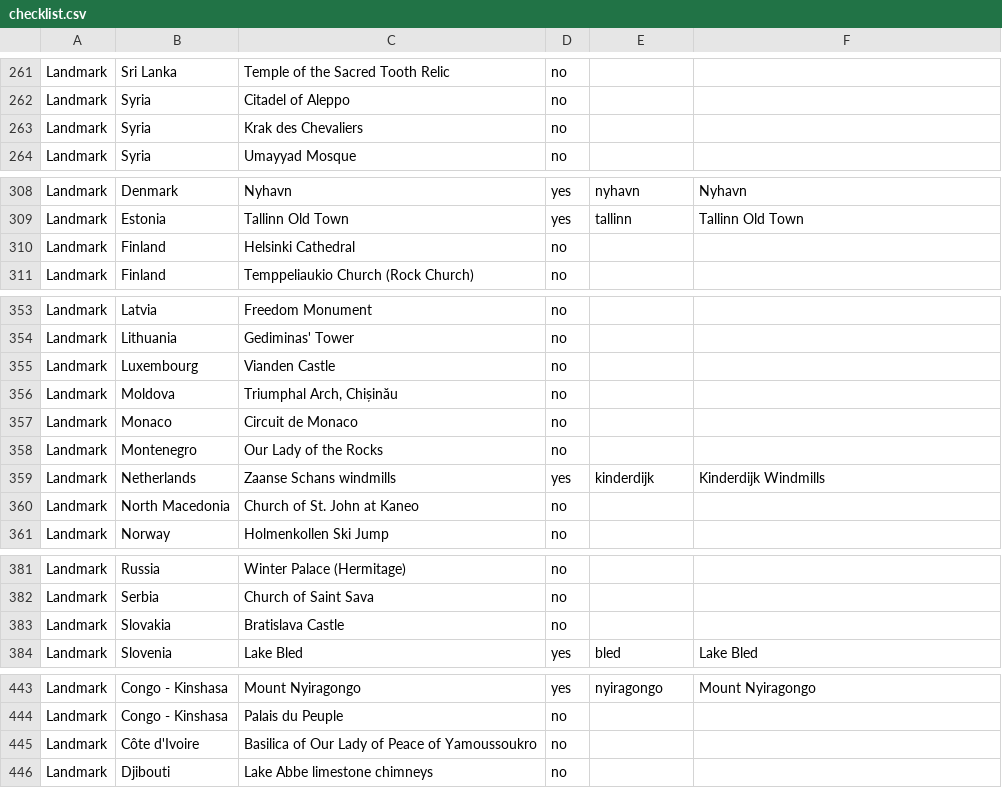
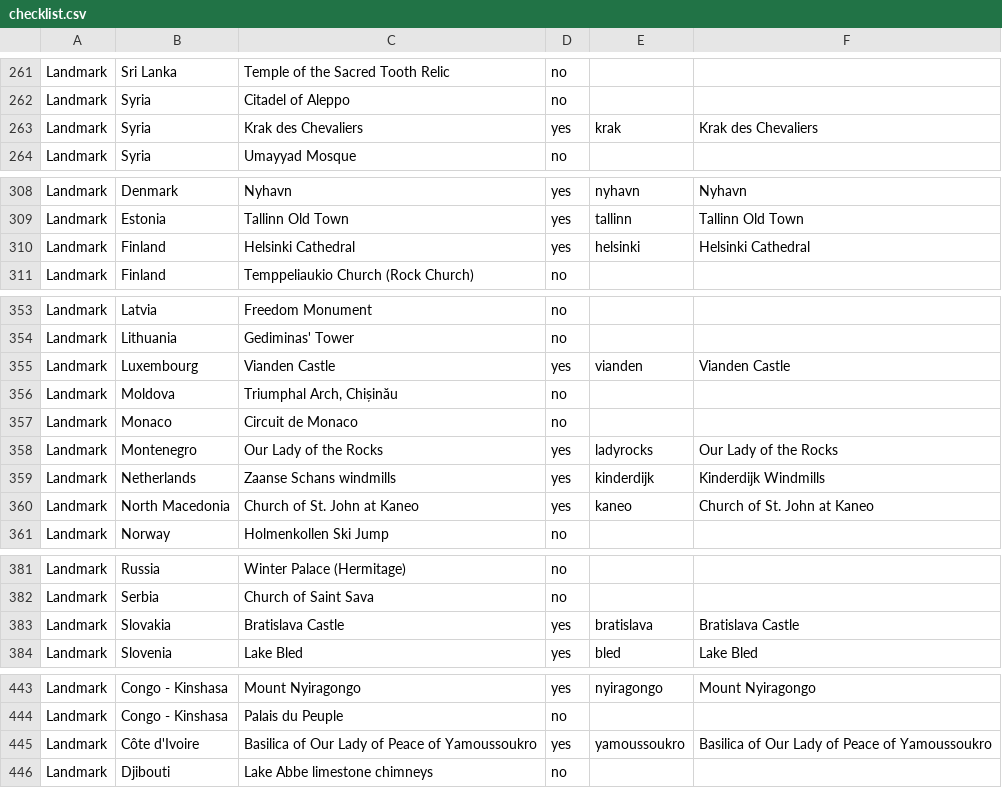
Before and after one commit to nagasakimark/countryfacts, a CSV file: tools/earthtoy/checklist.csv, drawn as a sheet; only a part is shown, gaps mark what is left out; the diff covers the shown part only.

```diff
--- a/tools/earthtoy/checklist.csv
+++ b/tools/earthtoy/checklist.csv
@@ -262,3 +262,3 @@ Landmark,Sri Lanka,Temple of the Sacred Tooth Relic,no,,
 Landmark,Syria,Citadel of Aleppo,no,,
-Landmark,Syria,Krak des Chevaliers,no,,
+Landmark,Syria,Krak des Chevaliers,yes,krak,Krak des Chevaliers
 Landmark,Syria,Umayyad Mosque,no,,
@@ -309,3 +309,3 @@ Landmark,Denmark,Nyhavn,yes,nyhavn,Nyhavn
 Landmark,Estonia,Tallinn Old Town,yes,tallinn,Tallinn Old Town
-Landmark,Finland,Helsinki Cathedral,no,,
+Landmark,Finland,Helsinki Cathedral,yes,helsinki,Helsinki Cathedral
 Landmark,Finland,Temppeliaukio Church (Rock Church),no,,
@@ -354,8 +354,8 @@ Landmark,Latvia,Freedom Monument,no,,
 Landmark,Lithuania,Gediminas' Tower,no,,
-Landmark,Luxembourg,Vianden Castle,no,,
+Landmark,Luxembourg,Vianden Castle,yes,vianden,Vianden Castle
 Landmark,Moldova,"Triumphal Arch, Chișinău",no,,
 Landmark,Monaco,Circuit de Monaco,no,,
-Landmark,Montenegro,Our Lady of the Rocks,no,,
+Landmark,Montenegro,Our Lady of the Rocks,yes,ladyrocks,Our Lady of the Rocks
 Landmark,Netherlands,Zaanse Schans windmills,yes,kinderdijk,Kinderdijk Windmills
-Landmark,North Macedonia,Church of St. John at Kaneo,no,,
+Landmark,North Macedonia,Church of St. John at Kaneo,yes,kaneo,Church of St. John at Kaneo
 Landmark,Norway,Holmenkollen Ski Jump,no,,
@@ -382,3 +382,3 @@ Landmark,Russia,Winter Palace (Hermitage),no,,
 Landmark,Serbia,Church of Saint Sava,no,,
-Landmark,Slovakia,Bratislava Castle,no,,
+Landmark,Slovakia,Bratislava Castle,yes,bratislava,Bratislava Castle
 Landmark,Slovenia,Lake Bled,yes,bled,Lake Bled
@@ -444,3 +444,3 @@ Landmark,Congo - Kinshasa,Mount Nyiragongo,yes,nyiragongo,Mount Nyiragongo
 Landmark,Congo - Kinshasa,Palais du Peuple,no,,
-Landmark,Côte d'Ivoire,Basilica of Our Lady of Peace of Yamoussoukro,no,,
+Landmark,Côte d'Ivoire,Basilica of Our Lady of Peace of Yamoussoukro,yes,yamoussoukro,Basilica of Our Lady of Peace of Yamoussoukro
 Landmark,Djibouti,Lake Abbe limestone chimneys,no,,
```
Also changed, not shown: 3 edited cells elsewhere in this file, 3 other files.
